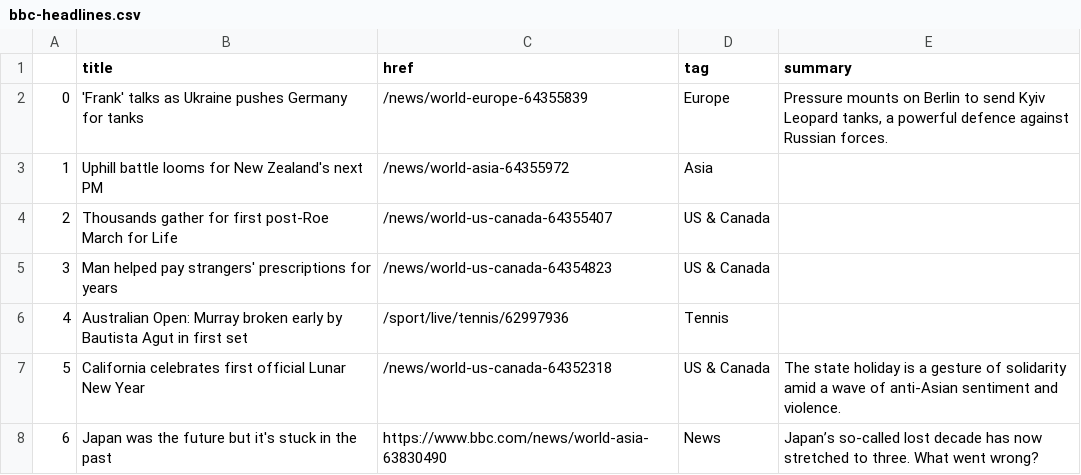
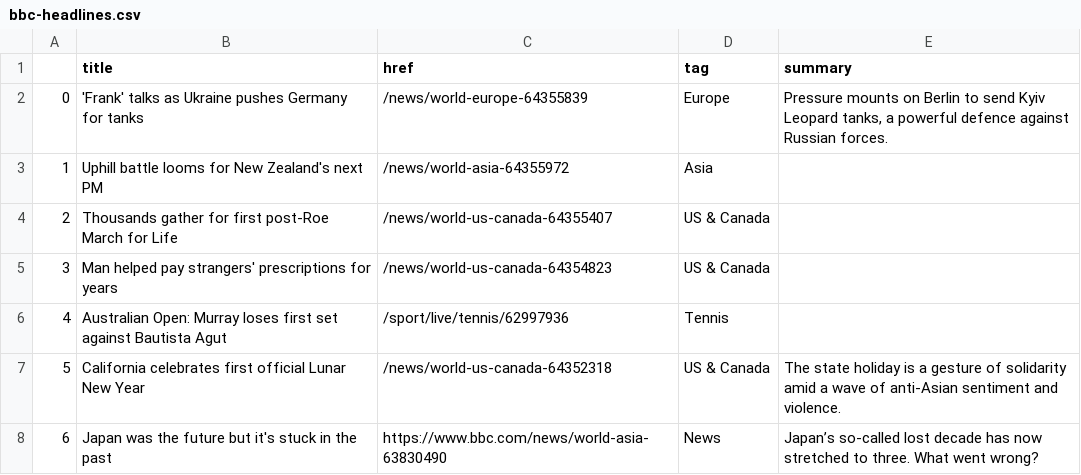
Before and after one commit to zhaoying2931/automatic-scraper, a CSV file: bbc-headlines.csv, drawn as a sheet; only a part is shown.

```diff
--- a/bbc-headlines.csv
+++ b/bbc-headlines.csv
@@ -5,3 +5,3 @@
 3,Man helped pay strangers' prescriptions for years,/news/world-us-canada-64354823,US & Canada,
-4,Australian Open: Murray broken early by Bautista Agut in first set,/sport/live/tennis/62997936,Tennis,
+4,Australian Open: Murray loses first set against Bautista Agut,/sport/live/tennis/62997936,Tennis,
 5,California celebrates first official Lunar New Year,/news/world-us-canada-64352318,US & Canada,The state holiday is a gesture of solidarity amid a wave of anti-Asian sentiment and violence.
```
